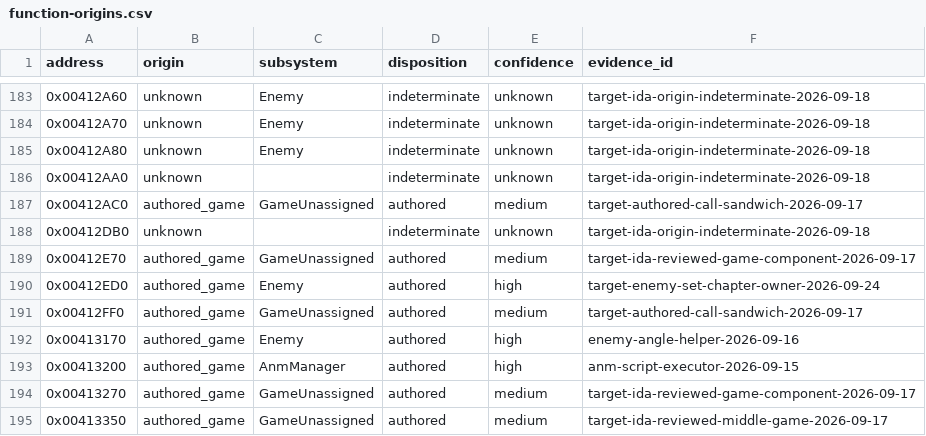
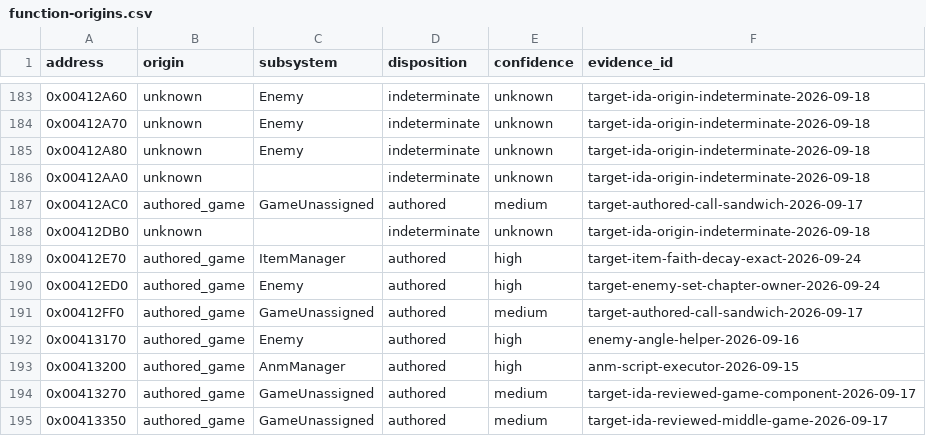
Before and after one commit to N0zoM1z0/th10, a CSV file: config/function-origins.csv, drawn as a sheet; only a part is shown, gaps mark what is left out.

```diff
--- a/config/function-origins.csv
+++ b/config/function-origins.csv
@@ -188,3 +188,3 @@ address,origin,subsystem,disposition,confidence,evidence_id
 0x00412DB0,unknown,,indeterminate,unknown,target-ida-origin-indeterminate-2026-09-18
-0x00412E70,authored_game,GameUnassigned,authored,medium,target-ida-reviewed-game-component-2026-09-17
+0x00412E70,authored_game,ItemManager,authored,high,target-item-faith-decay-exact-2026-09-24
 0x00412ED0,authored_game,Enemy,authored,high,target-enemy-set-chapter-owner-2026-09-24
```
Also changed, not shown: config/functions.csv, config/implemented.csv, 8 other files.
